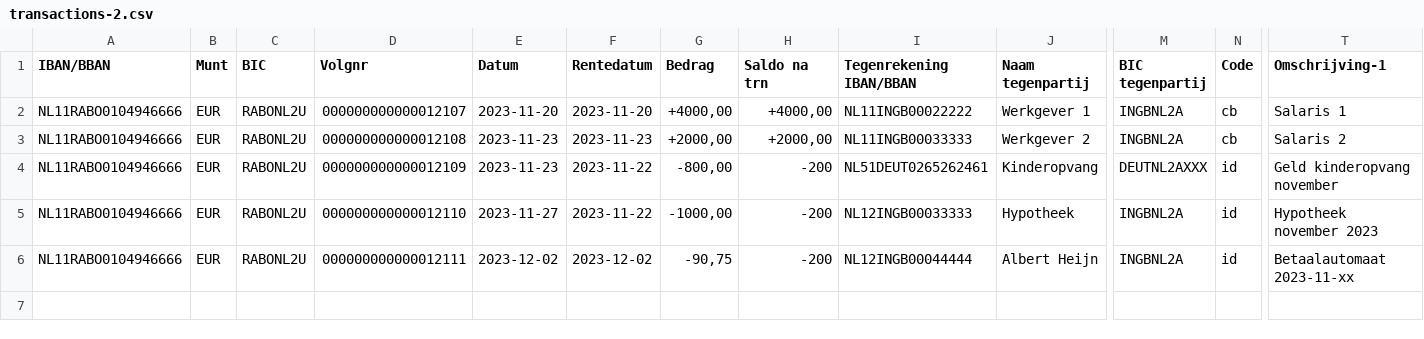
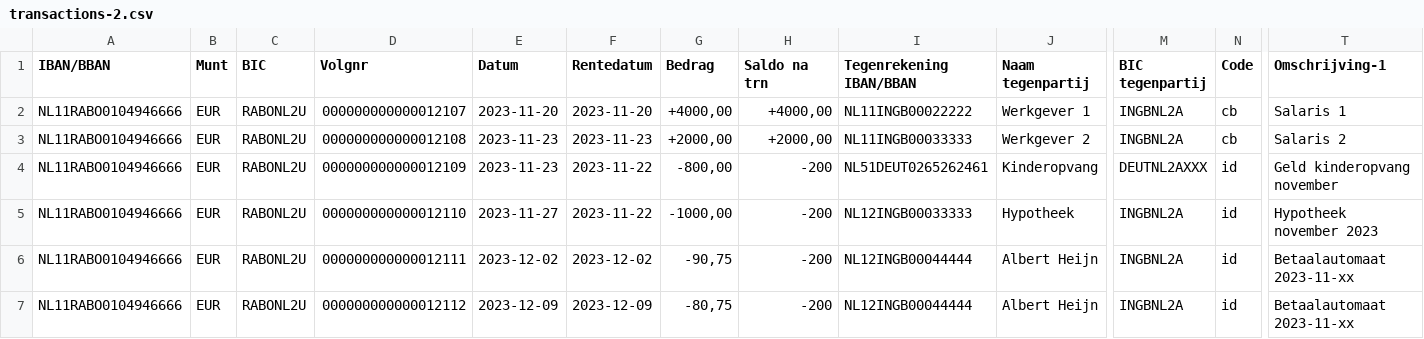
Before and after one commit to timohermans/budget, a CSV file: Budget.IntegrationTests/Data/transactions-2.csv, drawn as a sheet; only a part is shown, gaps mark what is left out; rows hold the shown columns only; the diff names each change by its address in the sheet, - before the commit and + after, or states it on an @@ line.

```diff
--- a/Budget.IntegrationTests/Data/transactions-2.csv
+++ b/Budget.IntegrationTests/Data/transactions-2.csv
+row 7: NL11RABO0104946666 | EUR | RABONL2U | 000000000000012112 | 2023-12-09 | 2023-12-09 | -80,75 | -200 | NL12INGB00044444 | Albert Heijn | INGBNL2A | id | Betaalautomaat 2023-11-xx
```
Also changed, not shown: Budget.IntegrationTests/Data/transactions-1.csv, 3 other files.
